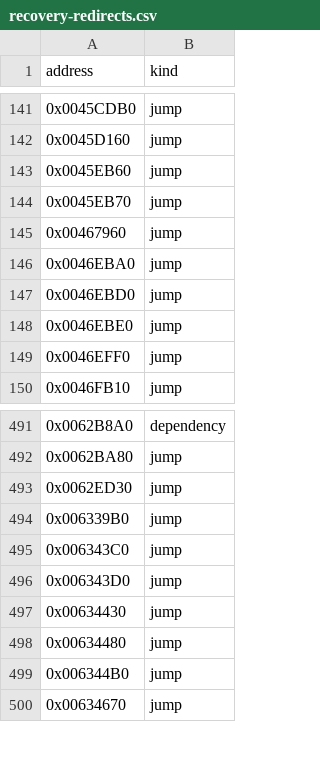
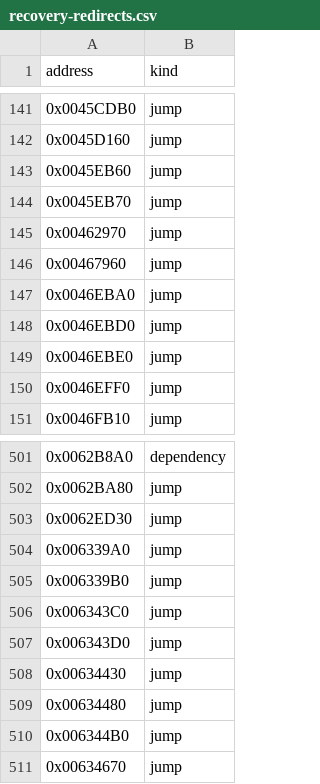
Before and after one commit to fran6co/OpenSMACX, a CSV file: docs/recovery-redirects.csv, drawn as a sheet; only a part is shown, gaps mark what is left out; the diff covers the shown part only; the diff names each change by its address in the sheet, - before the commit and + after, or states it on an @@ line.

```diff
--- a/docs/recovery-redirects.csv
+++ b/docs/recovery-redirects.csv
+row 145: 0x00462970 | jump
+row 504: 0x006339A0 | jump
```
Also changed, not shown: 9 added rows elsewhere in this file, docs/recovery/priorities.csv, 15 other files.
